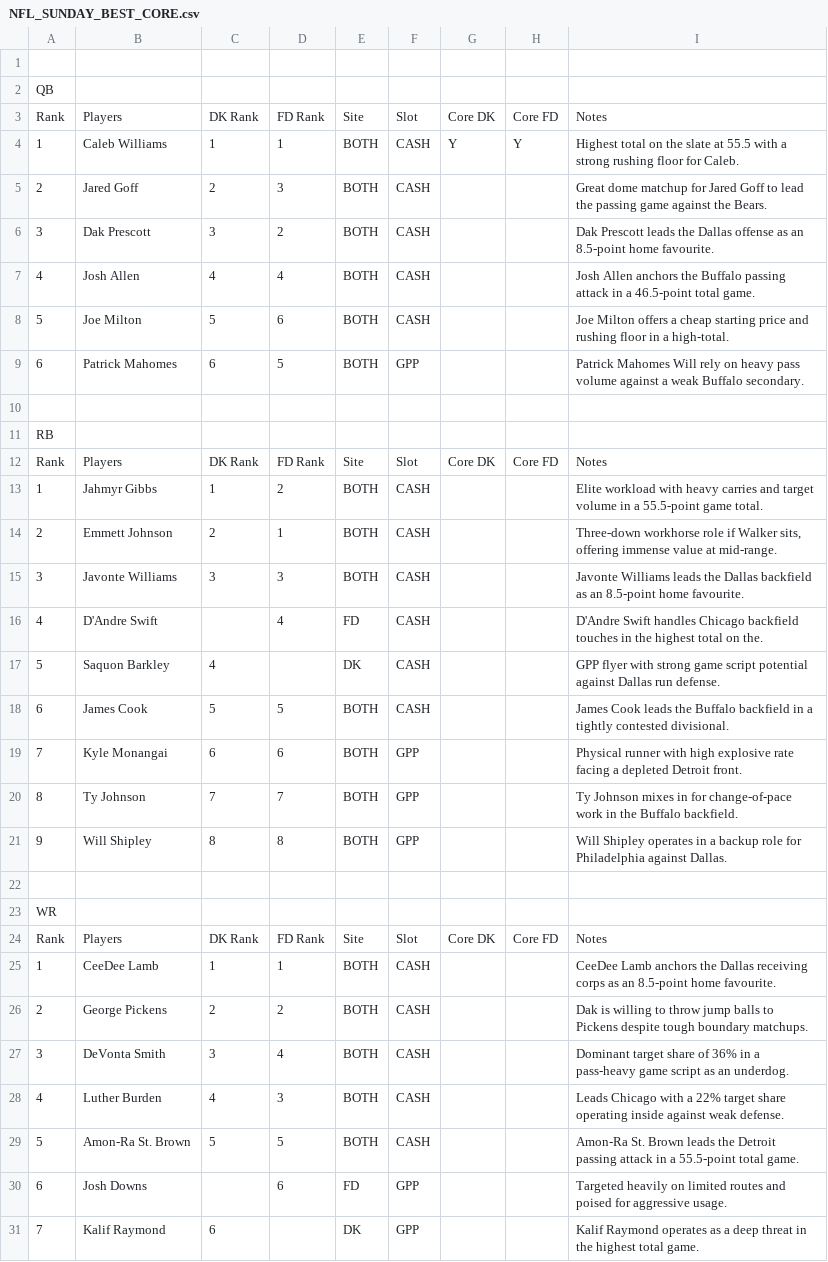
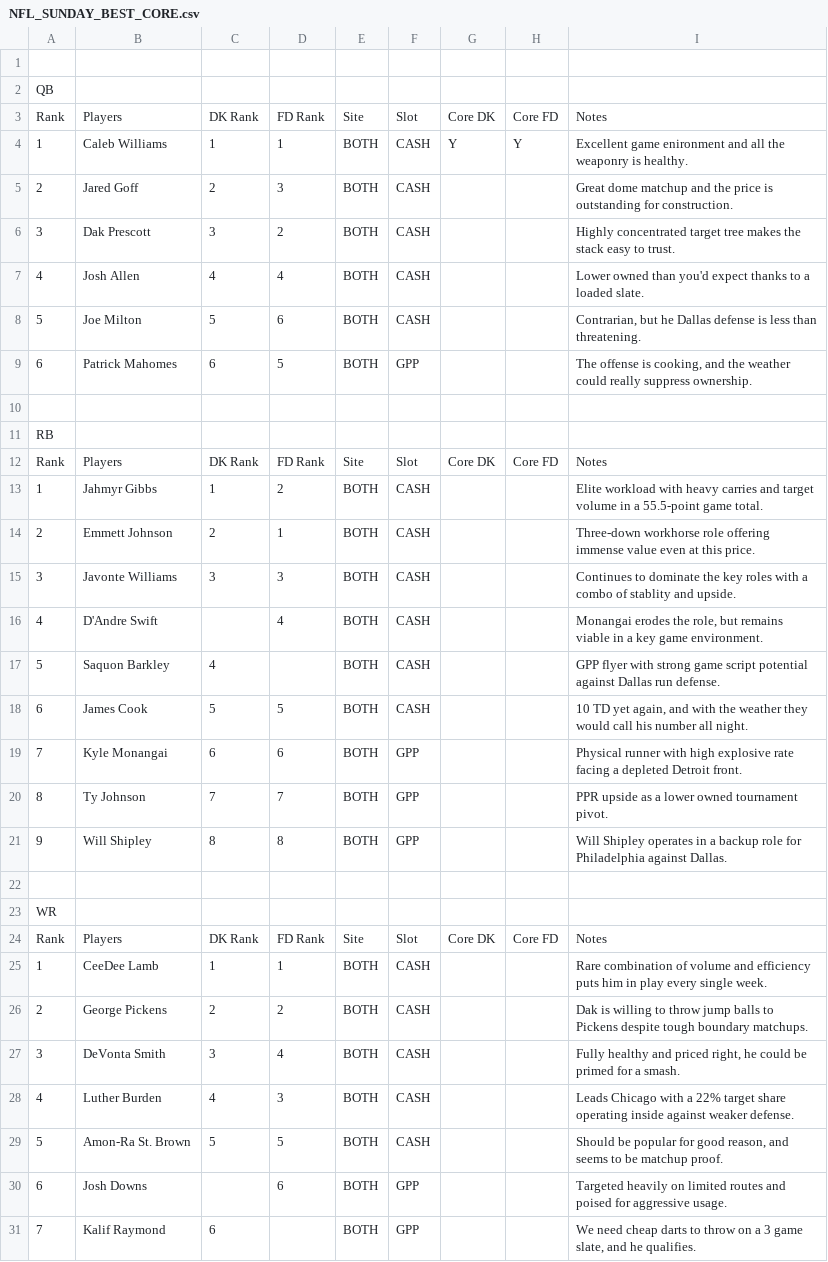
Before and after one commit to chrisgimino/nflcoreplays, a CSV file: NFL_SUNDAY_BEST_CORE.csv, drawn as a sheet; only a part is shown; the diff covers the shown part only.

Commit message:
Update NFL_SUNDAY_BEST_CORE.csv - 2026-11-25 21:46

```diff
--- a/NFL_SUNDAY_BEST_CORE.csv
+++ b/NFL_SUNDAY_BEST_CORE.csv
@@ -3,8 +3,8 @@ QB,,,,,,,,
 Rank,Players,DK Rank,FD Rank,Site,Slot,Core DK,Core FD,Notes
-1,Caleb Williams,1,1,BOTH,CASH,Y,Y,Highest total on the slate at 55.5 with a strong rushing floor for Caleb.
-2,Jared Goff,2,3,BOTH,CASH,,,Great dome matchup for Jared Goff to lead the passing game against the Bears.
-3,Dak Prescott,3,2,BOTH,CASH,,,Dak Prescott leads the Dallas offense as an 8.5-point home favourite.
-4,Josh Allen,4,4,BOTH,CASH,,,Josh Allen anchors the Buffalo passing attack in a 46.5-point total game.
-5,Joe Milton,5,6,BOTH,CASH,,,Joe Milton offers a cheap starting price and rushing floor in a high-total.
-6,Patrick Mahomes,6,5,BOTH,GPP,,,Patrick Mahomes Will rely on heavy pass volume against a weak Buffalo secondary.
+1,Caleb Williams,1,1,BOTH,CASH,Y,Y,Excellent game enironment and all the weaponry is healthy.
+2,Jared Goff,2,3,BOTH,CASH,,,Great dome matchup and the price is outstanding for construction.
+3,Dak Prescott,3,2,BOTH,CASH,,,Highly concentrated target tree makes the stack easy to trust.
+4,Josh Allen,4,4,BOTH,CASH,,,Lower owned than you'd expect thanks to a loaded slate.
+5,Joe Milton,5,6,BOTH,CASH,,,"Contrarian, but he Dallas defense is less than threatening."
+6,Patrick Mahomes,6,5,BOTH,GPP,,,"The offense is cooking, and the weather could really suppress ownership."
 ,,,,,,,,
@@ -13,9 +13,9 @@ Rank,Players,DK Rank,FD Rank,Site,Slot,Core DK,Core FD,Notes
 1,Jahmyr Gibbs,1,2,BOTH,CASH,,,Elite workload with heavy carries and target volume in a 55.5-point game total.
-2,Emmett Johnson,2,1,BOTH,CASH,,,"Three-down workhorse role if Walker sits, offering immense value at mid-range."
-3,Javonte Williams,3,3,BOTH,CASH,,,Javonte Williams leads the Dallas backfield as an 8.5-point home favourite.
-4,D'Andre Swift,,4,FD,CASH,,,D'Andre Swift handles Chicago backfield touches in the highest total on the.
-5,Saquon Barkley,4,,DK,CASH,,,GPP flyer with strong game script potential against Dallas run defense.
-6,James Cook,5,5,BOTH,CASH,,,James Cook leads the Buffalo backfield in a tightly contested divisional.
+2,Emmett Johnson,2,1,BOTH,CASH,,,Three-down workhorse role offering immense value even at this price.
+3,Javonte Williams,3,3,BOTH,CASH,,,Continues to dominate the key roles with a combo of stablity and upside.
+4,D'Andre Swift,,4,BOTH,CASH,,,"Monangai erodes the role, but remains viable in a key game environment."
+5,Saquon Barkley,4,,BOTH,CASH,,,GPP flyer with strong game script potential against Dallas run defense.
+6,James Cook,5,5,BOTH,CASH,,,"10 TD yet again, and with the weather they would call his number all night."
 7,Kyle Monangai,6,6,BOTH,GPP,,,Physical runner with high explosive rate facing a depleted Detroit front.
-8,Ty Johnson,7,7,BOTH,GPP,,,Ty Johnson mixes in for change-of-pace work in the Buffalo backfield.
+8,Ty Johnson,7,7,BOTH,GPP,,,PPR upside as a lower owned tournament pivot.
 9,Will Shipley,8,8,BOTH,GPP,,,Will Shipley operates in a backup role for Philadelphia against Dallas.
@@ -24,8 +24,8 @@ WR,,,,,,,,
 Rank,Players,DK Rank,FD Rank,Site,Slot,Core DK,Core FD,Notes
-1,CeeDee Lamb,1,1,BOTH,CASH,,,CeeDee Lamb anchors the Dallas receiving corps as an 8.5-point home favourite.
+1,CeeDee Lamb,1,1,BOTH,CASH,,,Rare combination of volume and efficiency puts him in play every single week.
 2,George Pickens,2,2,BOTH,CASH,,,Dak is willing to throw jump balls to Pickens despite tough boundary matchups.
-3,DeVonta Smith,3,4,BOTH,CASH,,,Dominant target share of 36% in a pass-heavy game script as an underdog.
-4,Luther Burden,4,3,BOTH,CASH,,,Leads Chicago with a 22% target share operating inside against weak defense.
-5,Amon-Ra St. Brown,5,5,BOTH,CASH,,,Amon-Ra St. Brown leads the Detroit passing attack in a 55.5-point total game.
-6,Josh Downs,,6,FD,GPP,,,Targeted heavily on limited routes and poised for aggressive usage.
-7,Kalif Raymond,6,,DK,GPP,,,Kalif Raymond operates as a deep threat in the highest total game.
+3,DeVonta Smith,3,4,BOTH,CASH,,,"Fully healthy and priced right, he could be primed for a smash."
+4,Luther Burden,4,3,BOTH,CASH,,,Leads Chicago with a 22% target share operating inside against weaker defense.
+5,Amon-Ra St. Brown,5,5,BOTH,CASH,,,"Should be popular for good reason, and seems to be matchup proof."
+6,Josh Downs,,6,BOTH,GPP,,,Targeted heavily on limited routes and poised for aggressive usage.
+7,Kalif Raymond,6,,BOTH,GPP,,,"We need cheap darts to throw on a 3 game slate, and he qualifies."
```
Also changed, not shown: 1 removed row and 8 edited cells elsewhere in this file.
